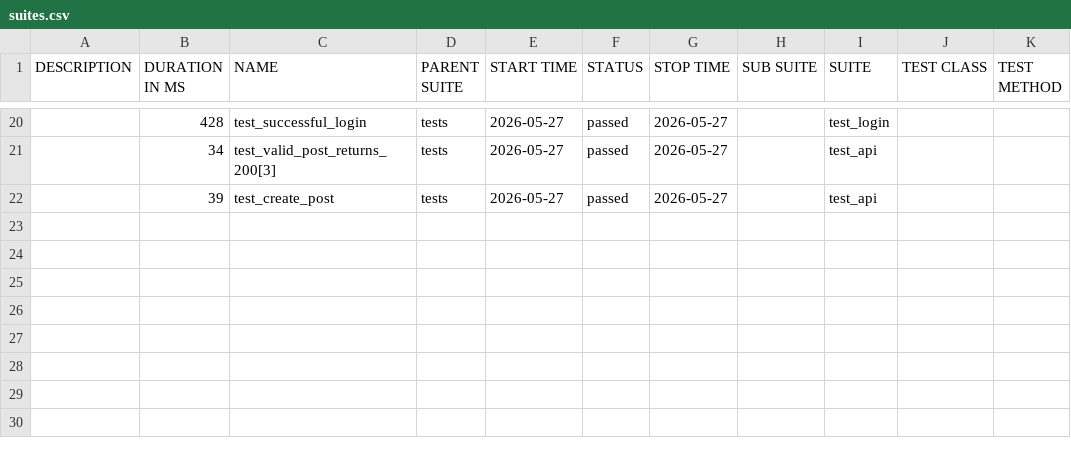
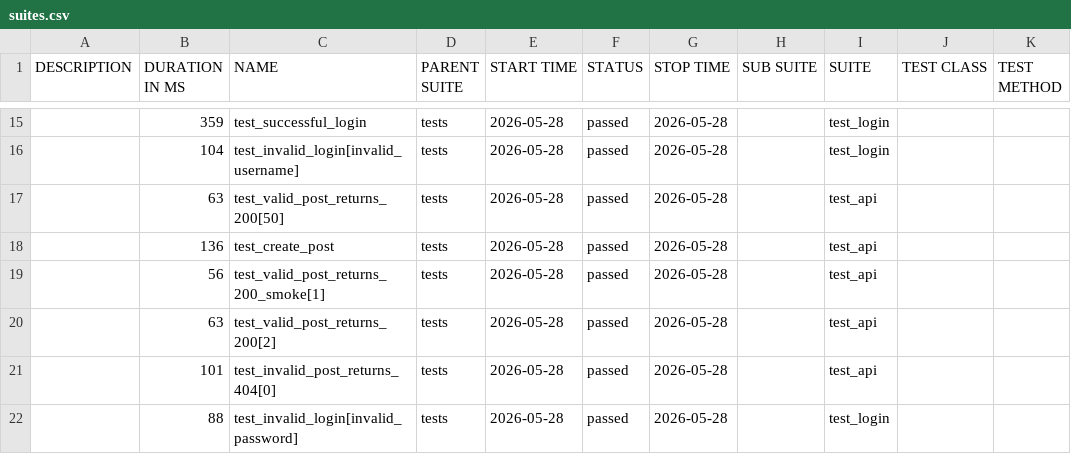
Before and after one commit to radekmeloun/testing_lessons, a CSV file: regression/data/suites.csv, drawn as a sheet; only a part is shown, gaps mark what is left out; the diff covers the shown part only.

```diff
--- a/regression/data/suites.csv
+++ b/regression/data/suites.csv
@@ -20,3 +15,8 @@
-"","428","test_successful_login","tests","2026-05-27","passed","2026-05-27","","test_login","",""
-"","34","test_valid_post_returns_200[3]","tests","2026-05-27","passed","2026-05-27","","test_api","",""
-"","39","test_create_post","tests","2026-05-27","passed","2026-05-27","","test_api","",""
+"","359","test_successful_login","tests","2026-05-28","passed","2026-05-28","","test_login","",""
+"","104","test_invalid_login[invalid_username]","tests","2026-05-28","passed","2026-05-28","","test_login","",""
+"","63","test_valid_post_returns_200[50]","tests","2026-05-28","passed","2026-05-28","","test_api","",""
+"","136","test_create_post","tests","2026-05-28","passed","2026-05-28","","test_api","",""
+"","56","test_valid_post_returns_200_smoke[1]","tests","2026-05-28","passed","2026-05-28","","test_api","",""
+"","63","test_valid_post_returns_200[2]","tests","2026-05-28","passed","2026-05-28","","test_api","",""
+"","101","test_invalid_post_returns_404[0]","tests","2026-05-28","passed","2026-05-28","","test_api","",""
+"","88","test_invalid_login[invalid_password]","tests","2026-05-28","passed","2026-05-28","","test_login","",""
```
Also changed, not shown: 4 added rows, 9 removed rows and 29 edited cells elsewhere in this file, 40 other files.
